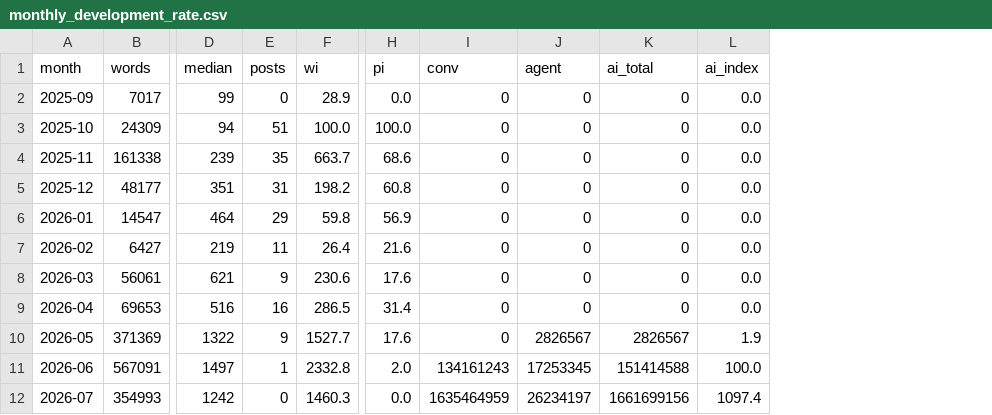
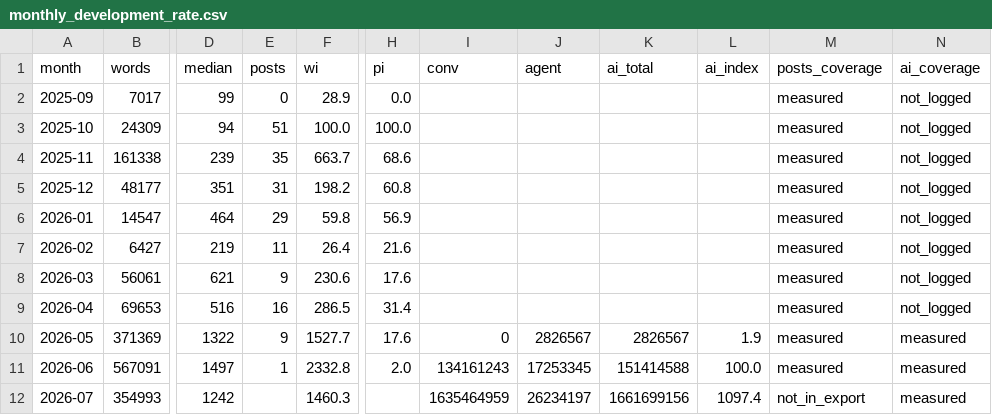
Before and after one commit to metawritingecology/meta-writing-ecology, a CSV file: visualizations/mwe-development-rate/monthly_development_rate.csv, drawn as a sheet; only a part is shown, gaps mark what is left out; the diff names each change by its address in the sheet, - before the commit and + after, or states it on an @@ line.

```diff
--- a/visualizations/mwe-development-rate/monthly_development_rate.csv
+++ b/visualizations/mwe-development-rate/monthly_development_rate.csv
+column M (posts_coverage), rows 2-12: measured | measured | measured | measured | measured | measured | measured | measured | measured | measured | not_in_export
+column N (ai_coverage), rows 2-12: not_logged | not_logged | not_logged | not_logged | not_logged | not_logged | not_logged | not_logged | measured | measured | measured
-I2:I9 (conv): 0
+I2:I9 (conv): (empty)
-J2:J9 (agent): 0
+J2:J9 (agent): (empty)
-K2:K9 (ai_total): 0
+K2:K9 (ai_total): (empty)
-L2:L9 (ai_index): 0.0
+L2:L9 (ai_index): (empty)
-E12 (posts): 0
+E12 (posts): (empty)
-H12 (pi): 0.0
+H12 (pi): (empty)
```
Also changed, not shown: 4 other files.
